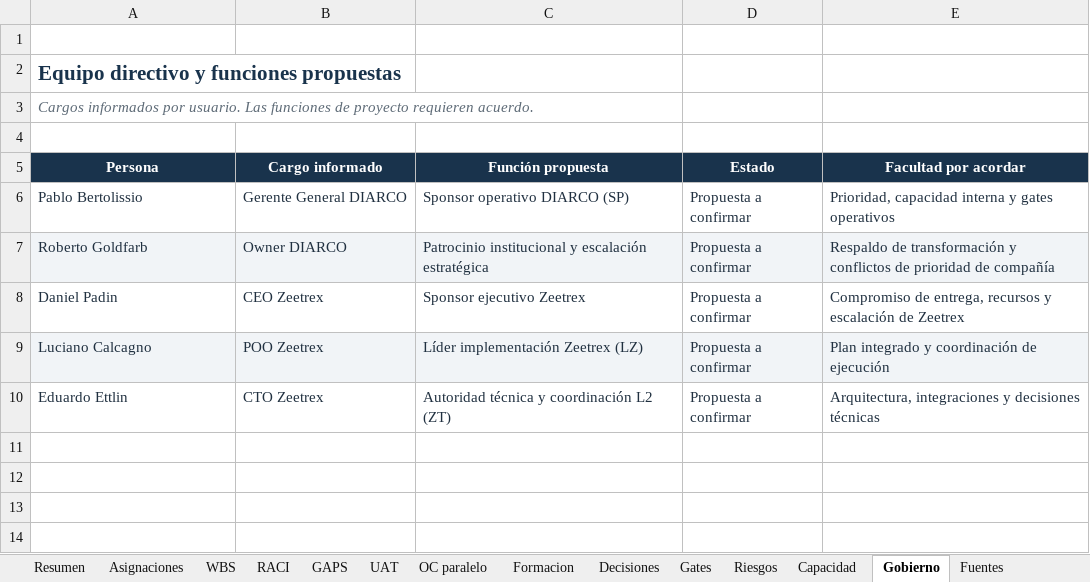
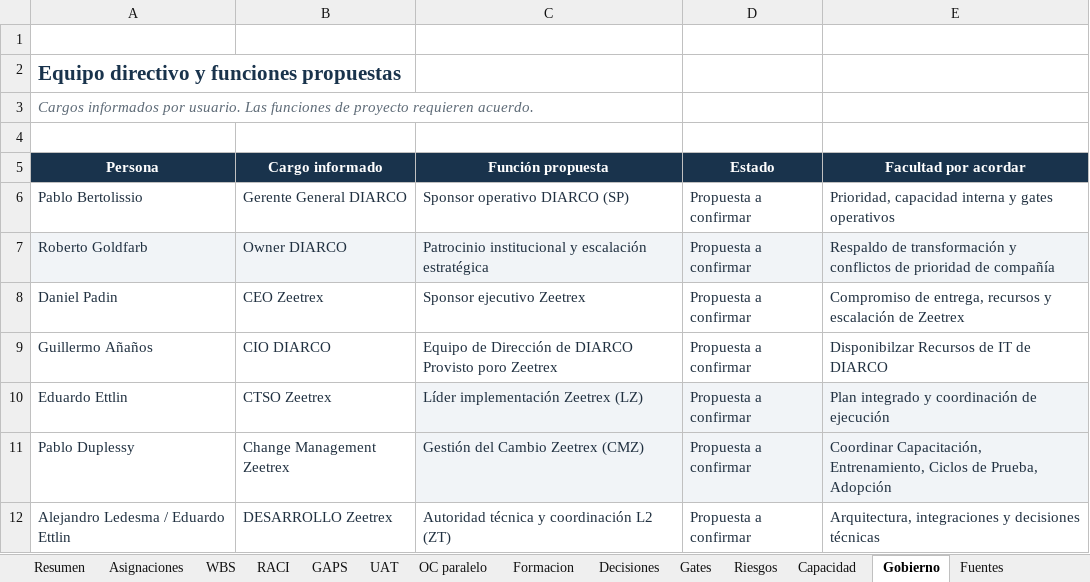
Before and after one commit to EWECORP/CNX_BLOQUE1, an Excel workbook: outputs/20261029/DIARCO_Bloque1_Plan_v0.2.xlsx, sheet Gobierno, drawn as a sheet; values as stored, in another font and other column widths than the file's, no borders; table styles not drawn; removed rows and columns are numbered as before the commit, all else as after; the diff names each change by its address in the sheet, - before the commit and + after, or states it on an @@ line.

```diff
--- a/outputs/20261029/DIARCO_Bloque1_Plan_v0.2.xlsx (sheet Gobierno)
+++ b/outputs/20261029/DIARCO_Bloque1_Plan_v0.2.xlsx (sheet Gobierno)
-row 9: Luciano Calcagno | POO Zeetrex | Líder implementación Zeetrex (LZ) | Propuesta a confirmar | Plan integrado y coordinación de ejecución
+row 9: Guillermo Añaños | CIO DIARCO | Equipo de Dirección de DIARCO Provisto poro Zeetrex | Propuesta a confirmar | Disponibilzar Recursos de IT de DIARCO
-B10 (Cargo informado): CTO Zeetrex
+B10 (Cargo informado): CTSO Zeetrex
-C10 (Función propuesta): Autoridad técnica y coordinación L2 (ZT)
+C10 (Función propuesta): Líder implementación Zeetrex (LZ)
-C10:E10 fill: none
+C10:E10 fill: #F1F4F7
-E10 (Facultad por acordar): Arquitectura, integraciones y decisiones técnicas
+E10 (Facultad por acordar): Plan integrado y coordinación de ejecución
+row 11: Pablo Duplessy | Change Management Zeetrex | Gestión del Cambio Zeetrex (CMZ) | Propuesta a confirmar | Coordinar Capacitación, Entrenamiento, Ciclos de Prueba, Adopción
+row 12: Alejandro Ledesma / Eduardo Ettlin | DESARROLLO Zeetrex | Autoridad técnica y coordinación L2 (ZT) | Propuesta a confirmar | Arquitectura, integraciones y decisiones técnicas
```
Also changed, not shown: sheet RACI, sheet Asignaciones, 33 other files.
